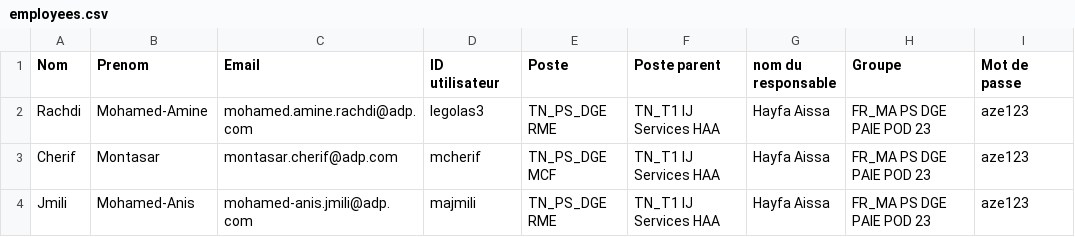
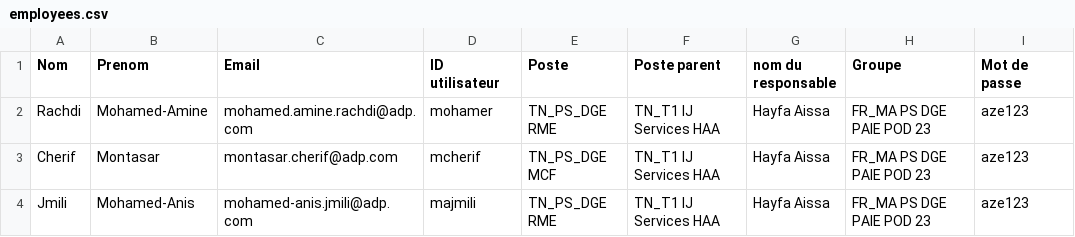
Before and after one commit to Kiflow/ProjetBPI, a CSV file: backend/data/employees.csv, drawn as a sheet.

```diff
--- a/backend/data/employees.csv
+++ b/backend/data/employees.csv
@@ -1,3 +1,3 @@
 Nom,Prenom,Email,ID utilisateur,Poste,Poste parent,nom du responsable,Groupe,Mot de passe
-Rachdi,Mohamed-Amine,mohamed.amine.rachdi@adp.com,legolas3,TN_PS_DGE RME,TN_T1 IJ Services HAA,Hayfa Aissa,FR_MA PS DGE PAIE POD 23,aze123
+Rachdi,Mohamed-Amine,mohamed.amine.rachdi@adp.com,mohamer,TN_PS_DGE RME,TN_T1 IJ Services HAA,Hayfa Aissa,FR_MA PS DGE PAIE POD 23,aze123
 Cherif,Montasar,montasar.cherif@adp.com,mcherif,TN_PS_DGE MCF,TN_T1 IJ Services HAA,Hayfa Aissa,FR_MA PS DGE PAIE POD 23,aze123
```
Also changed, not shown: 21 other files.
